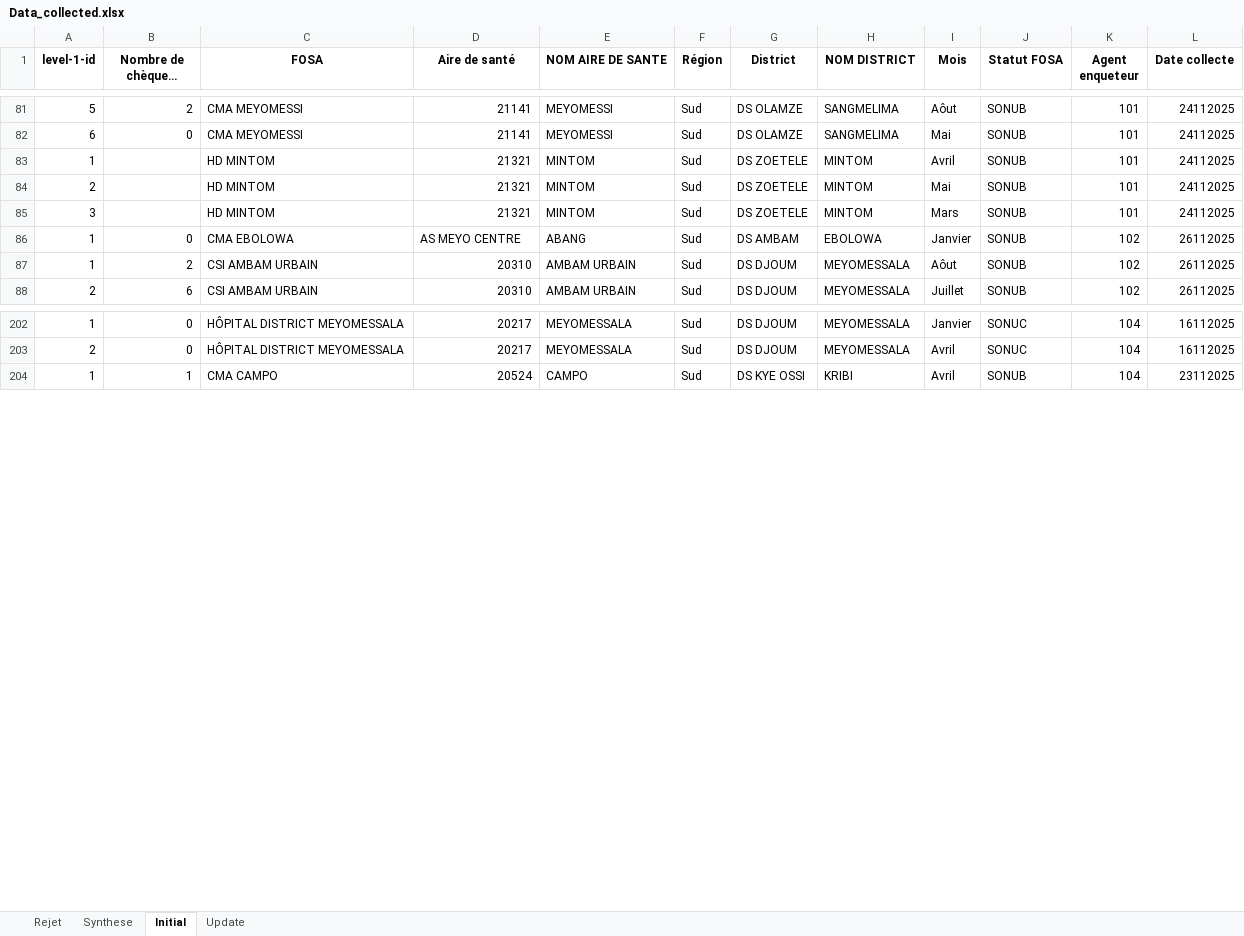
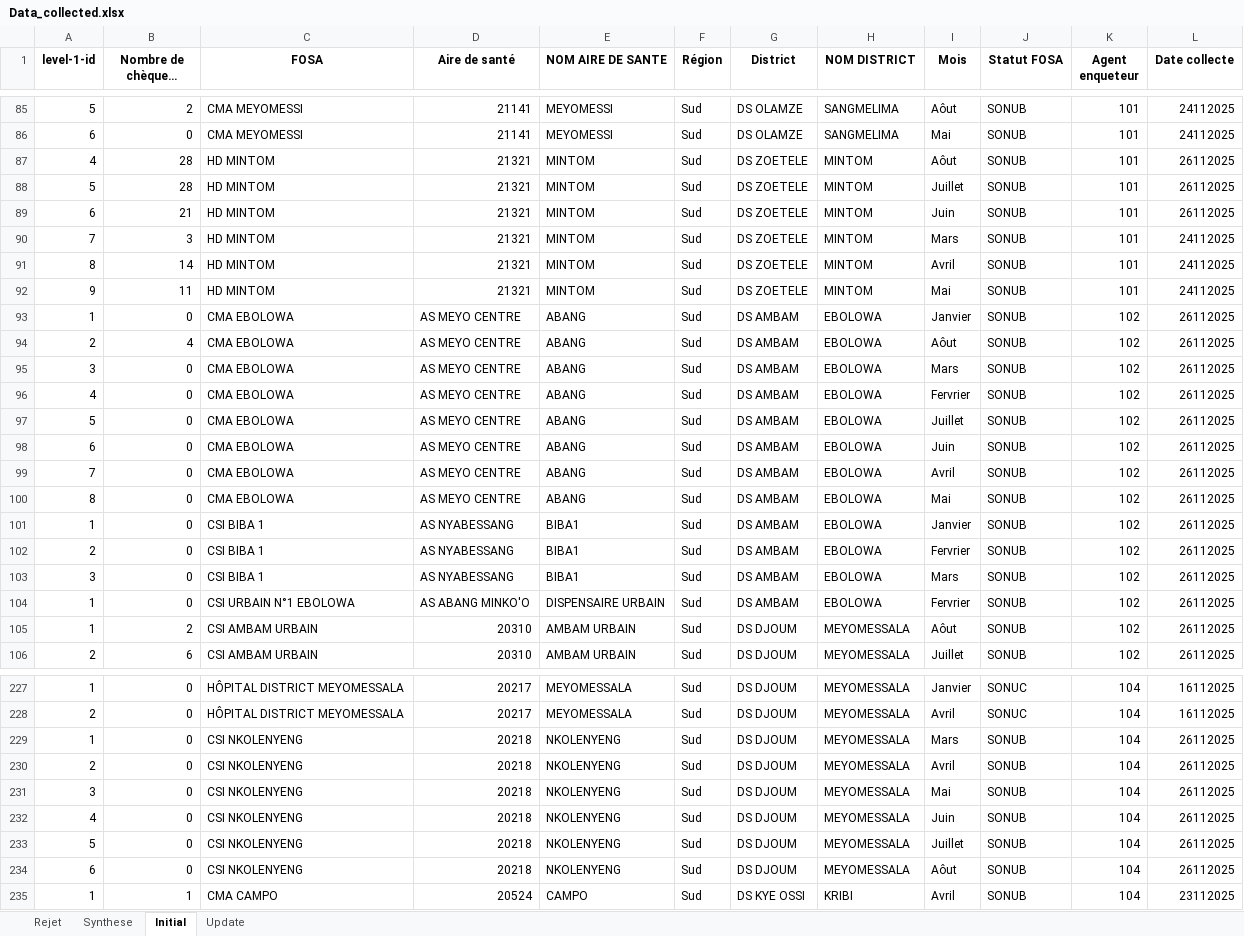
Before and after one commit to landrykeng/SUIVRE, an Excel workbook: Data_collected.xlsx, sheet Initial, drawn as a sheet; only a part is shown, gaps mark what is left out; long unchanged cells end in …; values as stored, in another font and other column widths than the file's, no borders; addresses are those after the commit; the diff covers the shown part only; the diff names each change by its address in the sheet, - before the commit and + after, or states it on an @@ line.

```diff
--- a/Data_collected.xlsx (sheet Initial)
+++ b/Data_collected.xlsx (sheet Initial)
+row 87: 4 | 28 | HD MINTOM | 21321 | MINTOM | Sud | DS ZOETELE | MINTOM | Aôut | SONUB | 101 | 26112025
+row 88: 5 | 28 | HD MINTOM | 21321 | MINTOM | Sud | DS ZOETELE | MINTOM | Juillet | SONUB | 101 | 26112025
+row 89: 6 | 21 | HD MINTOM | 21321 | MINTOM | Sud | DS ZOETELE | MINTOM | Juin | SONUB | 101 | 26112025
-A90 (level-1-id): 1
+A90 (level-1-id): 7
-B90 (Nombre de chèque à saisir): (empty)
+B90 (Nombre de chèque à saisir): 3
-I90 (Mois): Avril
+I90 (Mois): Mars
-A91 (level-1-id): 2
+A91 (level-1-id): 8
-B91 (Nombre de chèque à saisir): (empty)
+B91 (Nombre de chèque à saisir): 14
-I91 (Mois): Mai
+I91 (Mois): Avril
-A92 (level-1-id): 3
+A92 (level-1-id): 9
-B92 (Nombre de chèque à saisir): (empty)
+B92 (Nombre de chèque à saisir): 11
-I92 (Mois): Mars
+I92 (Mois): Mai
+row 94: 2 | 4 | CMA EBOLOWA | AS MEYO CENTRE | ABANG | Sud | DS AMBAM | EBOLOWA | Aôut | SONUB | 102 | 26112025
+row 95: 3 | 0 | CMA EBOLOWA | AS MEYO CENTRE | ABANG | Sud | DS AMBAM | EBOLOWA | Mars | SONUB | 102 | 26112025
+row 96: 4 | 0 | CMA EBOLOWA | AS MEYO CENTRE | ABANG | Sud | DS AMBAM | EBOLOWA | Fervrier | SONUB | 102 | 26112025
+row 97: 5 | 0 | CMA EBOLOWA | AS MEYO CENTRE | ABANG | Sud | DS AMBAM | EBOLOWA | Juillet | SONUB | 102 | 26112025
+row 98: 6 | 0 | CMA EBOLOWA | AS MEYO CENTRE | ABANG | Sud | DS AMBAM | EBOLOWA | Juin | SONUB | 102 | 26112025
+row 99: 7 | 0 | CMA EBOLOWA | AS MEYO CENTRE | ABANG | Sud | DS AMBAM | EBOLOWA | Avril | SONUB | 102 | 26112025
+row 100: 8 | 0 | CMA EBOLOWA | AS MEYO CENTRE | ABANG | Sud | DS AMBAM | EBOLOWA | Mai | SONUB | 102 | 26112025
+row 101: 1 | 0 | CSI BIBA 1 | AS NYABESSANG | BIBA1 | Sud | DS AMBAM | EBOLOWA | Janvier | SONUB | 102 | 26112025
+row 102: 2 | 0 | CSI BIBA 1 | AS NYABESSANG | BIBA1 | Sud | DS AMBAM | EBOLOWA | Fervrier | SONUB | 102 | 26112025
+row 103: 3 | 0 | CSI BIBA 1 | AS NYABESSANG | BIBA1 | Sud | DS AMBAM | EBOLOWA | Mars | SONUB | 102 | 26112025
+row 104: 1 | 0 | CSI URBAIN N°1 EBOLOWA | AS ABANG MINKO'O | DISPENSAIRE URBAIN | Sud | DS AMBAM | EBOLOWA | Fervrier | SONUB | 102 | 26112025
+row 229: 1 | 0 | CSI NKOLENYENG | 20218 | NKOLENYENG | Sud | DS DJOUM | MEYOMESSALA | Mars | SONUB | 104 | 26112025
+row 230: 2 | 0 | CSI NKOLENYENG | 20218 | NKOLENYENG | Sud | DS DJOUM | MEYOMESSALA | Avril | SONUB | 104 | 26112025
+row 231: 3 | 0 | CSI NKOLENYENG | 20218 | NKOLENYENG | Sud | DS DJOUM | MEYOMESSALA | Mai | SONUB | 104 | 26112025
+row 232: 4 | 0 | CSI NKOLENYENG | 20218 | NKOLENYENG | Sud | DS DJOUM | MEYOMESSALA | Juin | SONUB | 104 | 26112025
+row 233: 5 | 0 | CSI NKOLENYENG | 20218 | NKOLENYENG | Sud | DS DJOUM | MEYOMESSALA | Juillet | SONUB | 104 | 26112025
+row 234: 6 | 0 | CSI NKOLENYENG | 20218 | NKOLENYENG | Sud | DS DJOUM | MEYOMESSALA | Aôut | SONUB | 104 | 26112025
```
Also changed, not shown: 11 added rows elsewhere in this sheet, sheet Synthese, sheet Rejet, sheet Update.
